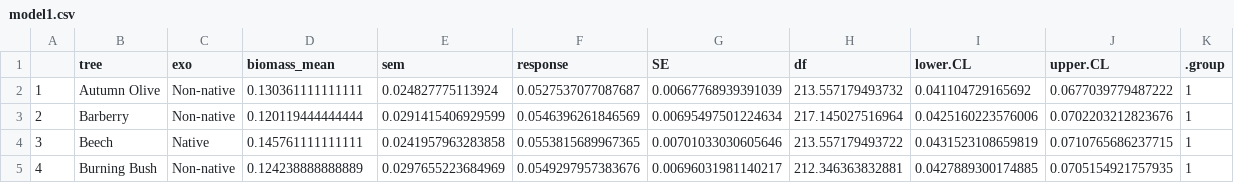
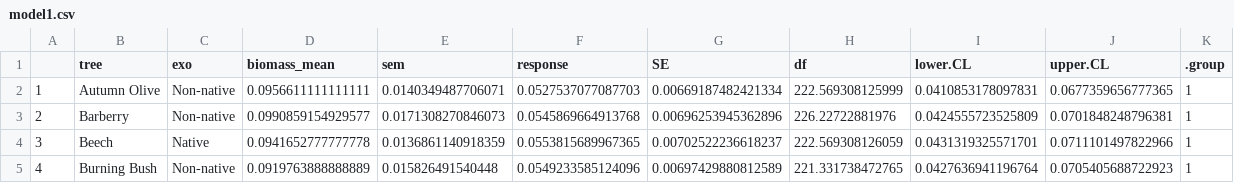
Before and after one commit to robclark19/HamburgerForest, a CSV file: Data/Models/model1.csv, drawn as a sheet; only a part is shown; the diff covers the shown part only.

```diff
--- a/Data/Models/model1.csv
+++ b/Data/Models/model1.csv
@@ -1,5 +1,5 @@
 "","tree","exo","biomass_mean","sem","response","SE","df","lower.CL","upper.CL",".group"
-"1","Autumn Olive","Non-native",0.130361111111111,0.024827775113924,0.0527537077087687,0.00667768939391039,213.557179493732,0.041104729165692,0.0677039779487222," 1  "
-"2","Barberry","Non-native",0.120119444444444,0.0291415406929599,0.0546396261846569,0.00695497501224634,217.145027516964,0.0425160223576006,0.0702203212823676," 1  "
-"3","Beech","Native",0.145761111111111,0.0241957963283858,0.0553815689967365,0.00701033030605646,213.557179493722,0.0431523108659819,0.0710765686237715," 1  "
-"4","Burning Bush","Non-native",0.124238888888889,0.0297655223684969,0.0549297957383676,0.00696031981140217,212.346363832881,0.0427889300174885,0.0705154921757935," 1  "
+"1","Autumn Olive","Non-native",0.0956611111111111,0.0140349487706071,0.0527537077087703,0.00669187482421334,222.569308125999,0.0410853178097831,0.0677359656777365," 1  "
+"2","Barberry","Non-native",0.0990859154929577,0.0171308270846073,0.0545869664913768,0.00696253945362896,226.22722881976,0.0424555723525809,0.0701848248796381," 1  "
+"3","Beech","Native",0.0941652777777778,0.0136861140918359,0.0553815689967365,0.00702522236618237,222.569308126059,0.0431319325571701,0.0711101497822966," 1  "
+"4","Burning Bush","Non-native",0.0919763888888889,0.015826491540448,0.0549233585124096,0.00697429880812589,221.331738472765,0.0427636941196764,0.0705405688722923," 1  "
```
Also changed, not shown: 39 edited cells elsewhere in this file, 9 other files.
